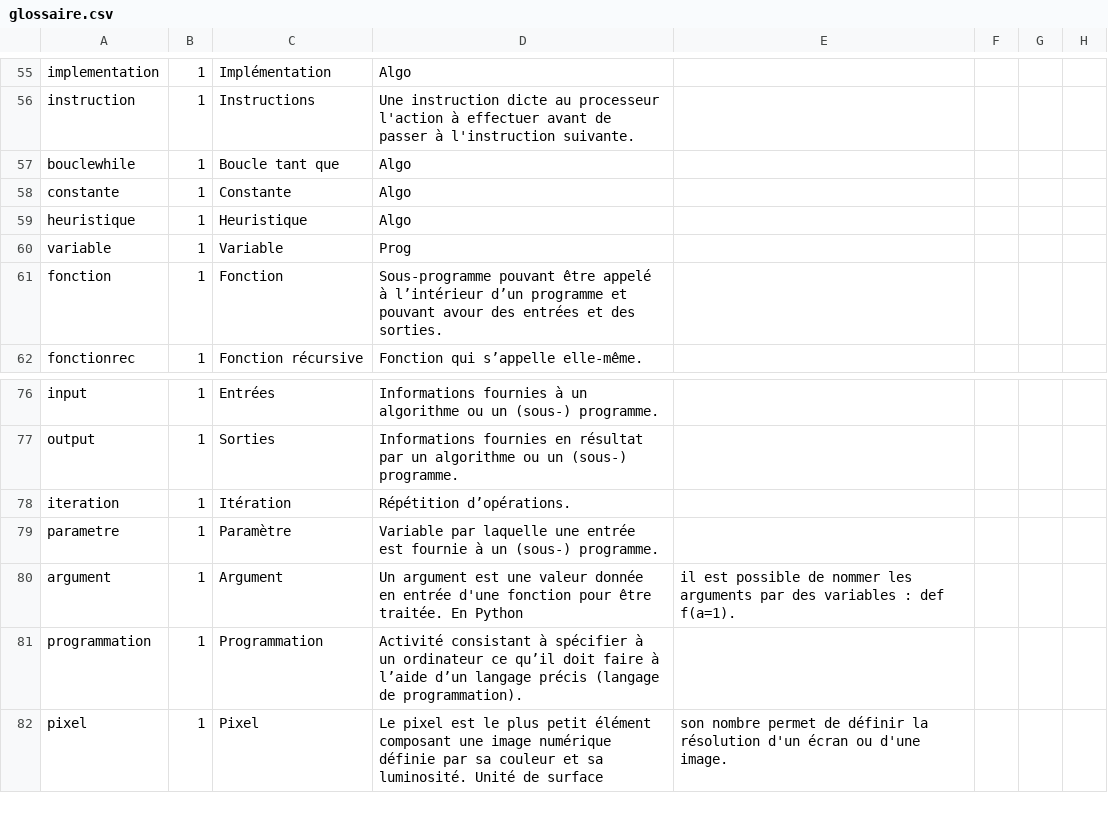
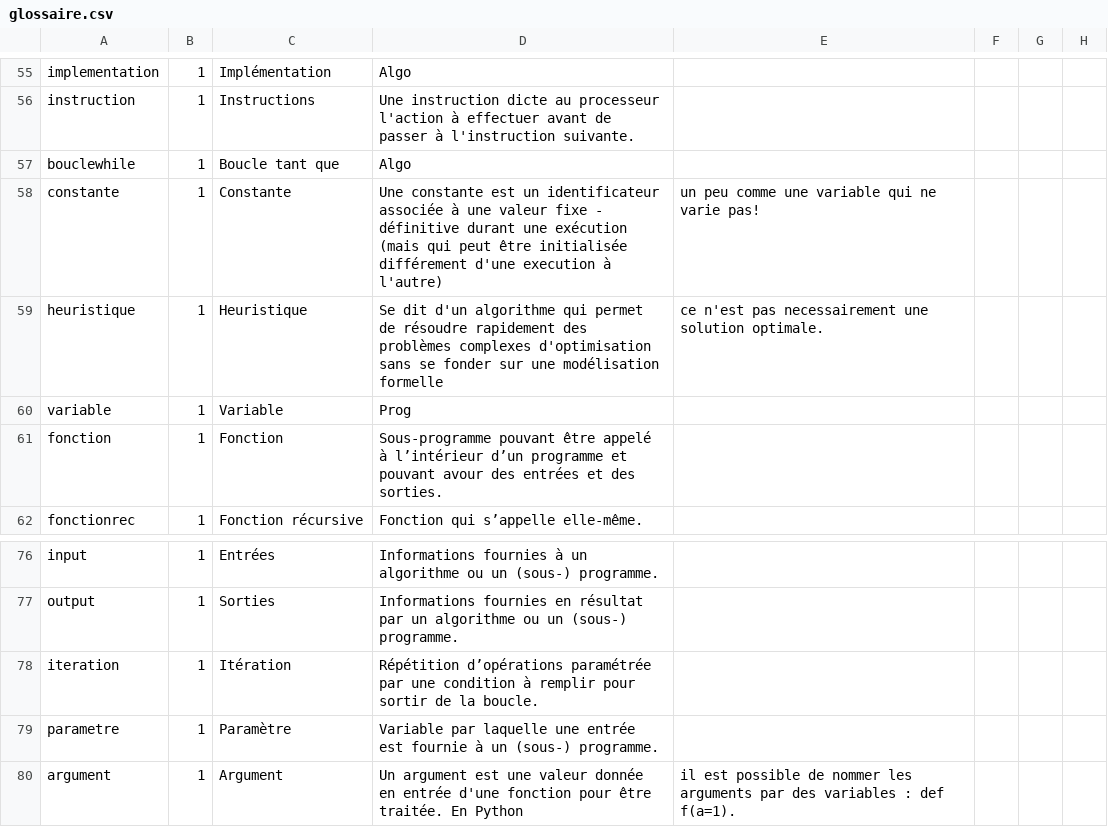
Before and after one commit to edunumsec2/book, a CSV file: config/glossaire.csv, drawn as a sheet; only a part is shown, gaps mark what is left out; the shorter side is filled out with more unchanged rows.

Commit message:
Update glossaire.csv

```diff
--- a/config/glossaire.csv
+++ b/config/glossaire.csv
@@ -62,4 +62,4 @@ instruction,1,Instructions, Une instruction dicte au processeur l'action à effe
 bouclewhile,1,Boucle tant que,Algo,
-constante,1,Constante,Algo,
-heuristique,1,Heuristique,Algo,
+constante,1,Constante,Une constante est un identificateur associée à une valeur fixe - définitive durant une exécution (mais qui peut être initialisée différement d'une execution à l'autre), un peu comme une variable qui ne varie pas! ,
+heuristique,1,Heuristique,Se dit d'un algorithme qui permet de résoudre rapidement des problèmes complexes d'optimisation sans se fonder sur une modélisation formelle, ce n'est pas necessairement une solution optimale.,
 variable,1,Variable,Prog,
@@ -82,3 +82,3 @@ input,1,Entrées,Informations fournies à un algorithme ou un (sous-) programme.
 output,1,Sorties,Informations fournies en résultat par un algorithme ou un (sous-) programme.,
-iteration,1,Itération,Répétition d’opérations.,
+iteration,1,Itération,Répétition d’opérations paramétrée par une condition à remplir pour sortir de la boucle.,
 parametre,1,Paramètre,Variable par laquelle une entrée est fournie à un (sous-) programme.,
```
